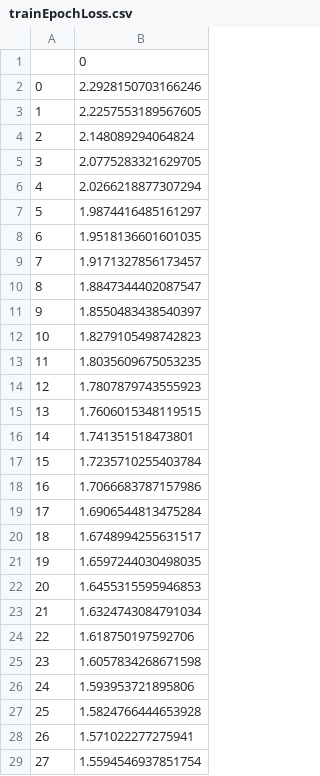
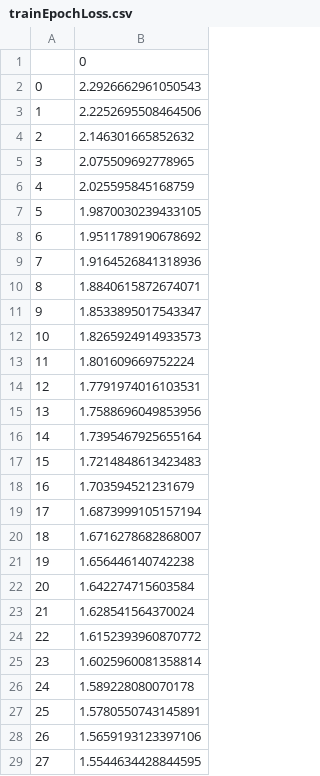
Before and after one commit to SOLar23333/COGS118B_Final, a CSV file: plots/trainEpochLoss.csv, drawn as a sheet; only a part is shown; the diff covers the shown part only.

```diff
--- a/plots/trainEpochLoss.csv
+++ b/plots/trainEpochLoss.csv
@@ -1,29 +1,29 @@
 ,0
-0,2.2928150703166246
-1,2.2257553189567605
-2,2.148089294064824
-3,2.0775283321629705
-4,2.0266218877307294
-5,1.9874416485161297
-6,1.9518136601601035
-7,1.9171327856173457
-8,1.8847344402087547
-9,1.8550483438540397
-10,1.8279105498742823
-11,1.8035609675053235
-12,1.7807879743555923
-13,1.7606015348119515
-14,1.741351518473801
-15,1.7235710255403784
-16,1.7066683787157986
-17,1.6906544813475284
-18,1.6748994255631517
-19,1.6597244030498035
-20,1.6455315595946853
-21,1.6324743084791034
-22,1.618750197592706
-23,1.6057834268671598
-24,1.593953721895806
-25,1.5824766444653928
-26,1.571022277275941
-27,1.5594546937851754
+0,2.2926662961050543
+1,2.2252695508464506
+2,2.146301665852632
+3,2.075509692778965
+4,2.025595845168759
+5,1.9870030239433105
+6,1.9511789190678692
+7,1.9164526841318936
+8,1.8840615872674071
+9,1.8533895017543347
+10,1.8265924914933573
+11,1.801609669752224
+12,1.7791974016103531
+13,1.7588696049853956
+14,1.7395467925655164
+15,1.7214848613423483
+16,1.703594521231679
+17,1.6873999105157194
+18,1.6716278682868007
+19,1.656446140742238
+20,1.642274715603584
+21,1.628541564370024
+22,1.6152393960870772
+23,1.6025960081358814
+24,1.589228080070178
+25,1.5780550743145891
+26,1.5659193123397106
+27,1.5544634428844595
```
Also changed, not shown: 72 edited cells elsewhere in this file, plots/trainEpochAccuracy.csv, plots/valEpochAccuracy.csv, 6 other files.
